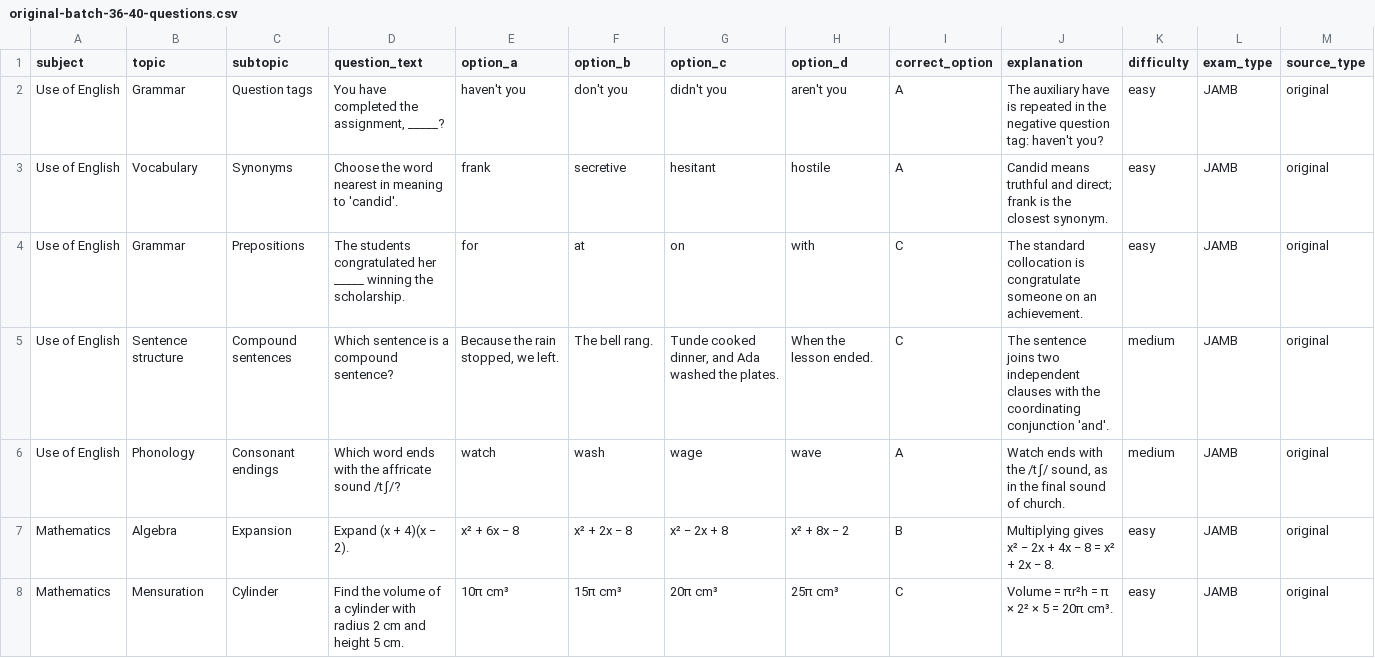
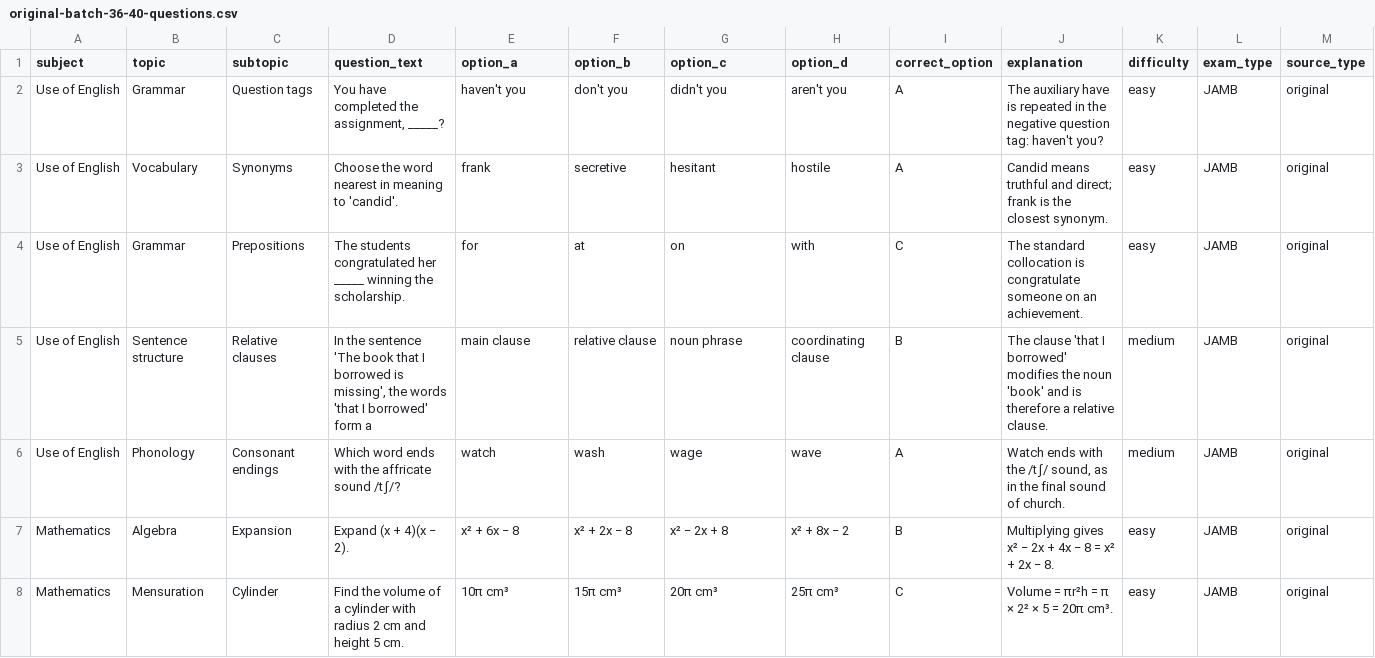
Before and after one commit to timmyjoe385-netizen/EDUKEN-CONSULT-, a CSV file: content/cbt/original-batch-36-40-questions.csv, drawn as a sheet; only a part is shown; the diff covers the shown part only; the diff names each change by its address in the sheet, - before the commit and + after, or states it on an @@ line.

```diff
--- a/content/cbt/original-batch-36-40-questions.csv
+++ b/content/cbt/original-batch-36-40-questions.csv
-C5 (subtopic): Compound sentences
+C5 (subtopic): Relative clauses
-D5 (question_text): Which sentence is a compound sentence?
+D5 (question_text): In the sentence 'The book that I borrowed is missing', the words 'that I borrowed' form a
-E5 (option_a): Because the rain stopped, we left.
+E5 (option_a): main clause
-F5 (option_b): The bell rang.
+F5 (option_b): relative clause
-G5 (option_c): Tunde cooked dinner, and Ada washed the plates.
+G5 (option_c): noun phrase
-H5 (option_d): When the lesson ended.
+H5 (option_d): coordinating clause
-I5 (correct_option): C
+I5 (correct_option): B
-J5 (explanation): The sentence joins two independent clauses with the coordinating conjunction 'and'.
+J5 (explanation): The clause 'that I borrowed' modifies the noun 'book' and is therefore a relative clause.
```
Also changed, not shown: 14 edited cells elsewhere in this file, content/cbt/original-batch-34-40-questions.csv, content/cbt/original-batch-35-40-questions.csv, 2 other files.
